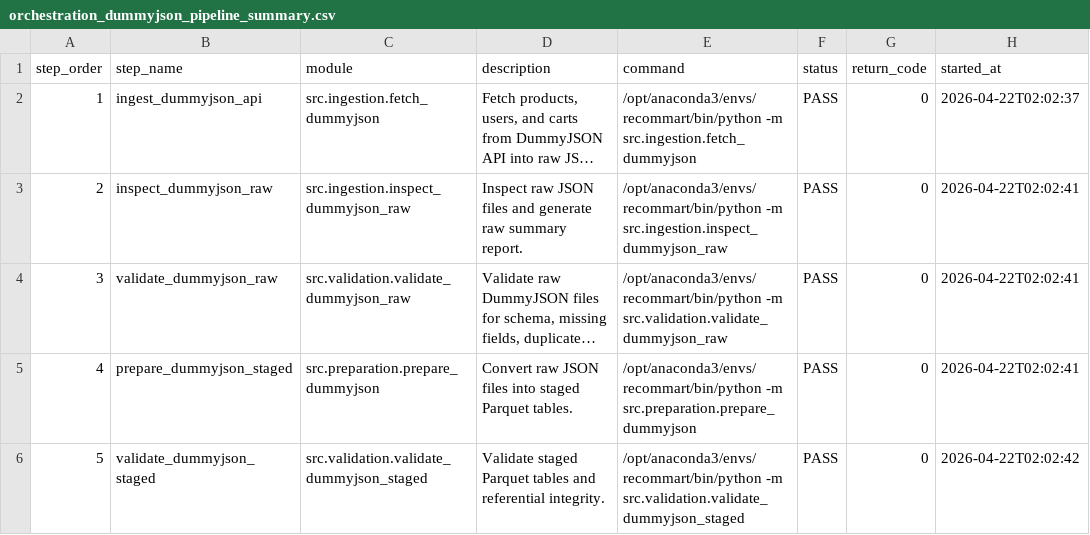
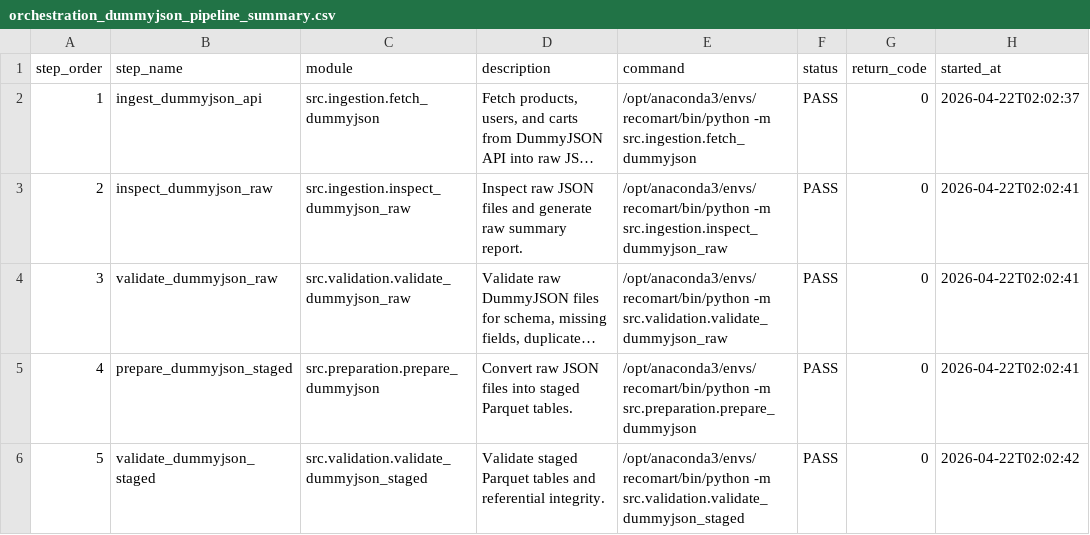
Before and after one commit to jkjitendra/recomart-pipeline, a CSV file: reports/orchestration_dummyjson_pipeline_summary.csv, drawn as a sheet; only a part is shown; long unchanged cells end in …; the diff covers the shown part only; the diff names each change by its address in the sheet, - before the commit and + after, or states it on an @@ line.

```diff
--- a/reports/orchestration_dummyjson_pipeline_summary.csv
+++ b/reports/orchestration_dummyjson_pipeline_summary.csv
-E2 (command): /opt/anaconda3/envs/recommart/bin/python -m src.ingestion.fetch_dummyjson
+E2 (command): /opt/anaconda3/envs/recomart/bin/python -m src.ingestion.fetch_dummyjson
-E3 (command): /opt/anaconda3/envs/recommart/bin/python -m src.ingestion.inspect_dummyjson_raw
+E3 (command): /opt/anaconda3/envs/recomart/bin/python -m src.ingestion.inspect_dummyjson_raw
-E4 (command): /opt/anaconda3/envs/recommart/bin/python -m src.validation.validate_dummyjson_raw
+E4 (command): /opt/anaconda3/envs/recomart/bin/python -m src.validation.validate_dummyjson_raw
-E5 (command): /opt/anaconda3/envs/recommart/bin/python -m src.preparation.prepare_dummyjson
+E5 (command): /opt/anaconda3/envs/recomart/bin/python -m src.preparation.prepare_dummyjson
-E6 (command): /opt/anaconda3/envs/recommart/bin/python -m src.validation.validate_dummyjson_staged
+E6 (command): /opt/anaconda3/envs/recomart/bin/python -m src.validation.validate_dummyjson_staged
```
Also changed, not shown: 7 edited cells elsewhere in this file, reports/orchestration_retailrocket_pipeline_summary.csv, reports/repository_structure_summary.csv, 16 other files.
